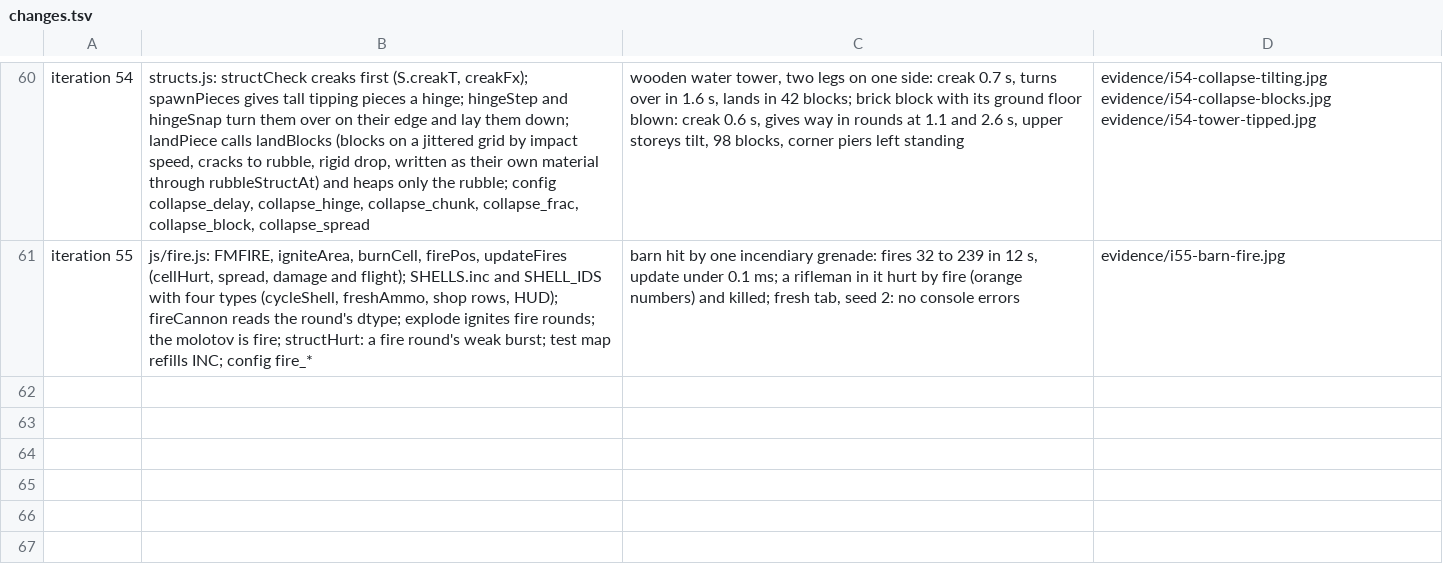
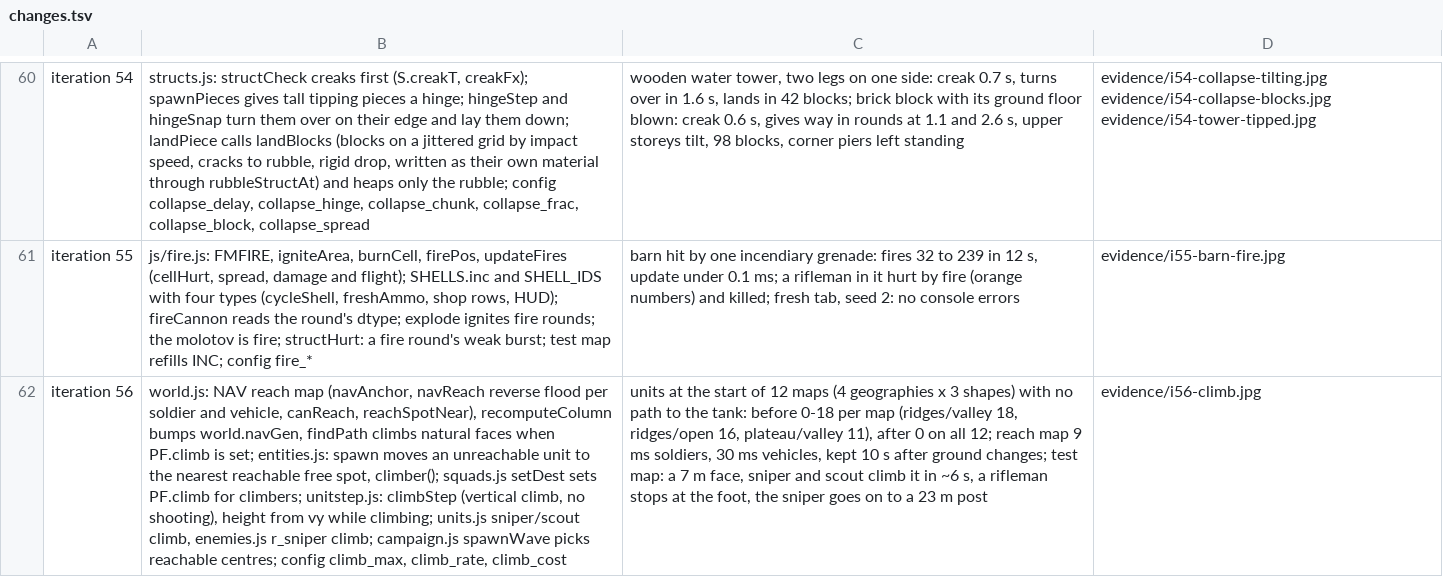
Before and after one commit to blackworm86/tank, a TSV file: prototypes/rustline-commander/evidence/changes.tsv, drawn as a sheet; only a part is shown, gaps mark what is left out; the diff names each change by its address in the sheet, - before the commit and + after, or states it on an @@ line.

Commit message:
feat: iteration 56, reachable spawns and climbing - every unit spawns where it can get to the fight (moved off mesas, rocks and walled pockets to the nearest reachable spot); the sniper, the scout and the raiders' sniper scale natural rock faces up to climb_max, slowly and without shooting
Design: design/game-brief.md (Features: Spawn raggiungibili e arrampicata)

```diff
--- a/prototypes/rustline-commander/evidence/changes.tsv
+++ b/prototypes/rustline-commander/evidence/changes.tsv
+row 62: iteration 56 | world.js: NAV reach map (navAnchor, navReach reverse flood per soldier and vehicle, canReach, reachSpotNear), recomputeColumn bumps world.navGen, findPath climbs natural faces when PF.climb is set; entities.js: spawn moves an unreachable unit to the nearest reachable free spot, climber(); squads.js setDest sets PF.climb for climbers; unitstep.js: climbStep (vertical climb, no shooting), height from vy while climbing; units.js sniper/scout climb, enemies.js r_sniper climb; campaign.js spawnWave picks reachable centres; config climb_max, climb_rate, climb_cost | units at the start of 12 maps (4 geographies x 3 shapes) with no path to the tank: before 0-18 per map (ridges/valley 18, ridges/open 16, plateau/valley 11), after 0 on all 12; reach map 9 ms soldiers, 30 ms vehicles, kept 10 s after ground changes; test map: a 7 m face, sniper and scout climb it in ~6 s, a rifleman stops at the foot, the sniper goes on to a 23 m post | evidence/i56-climb.jpg
```
Also changed, not shown: 11 other files.
